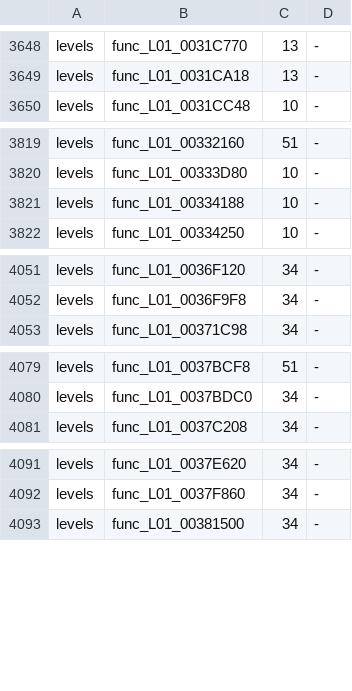
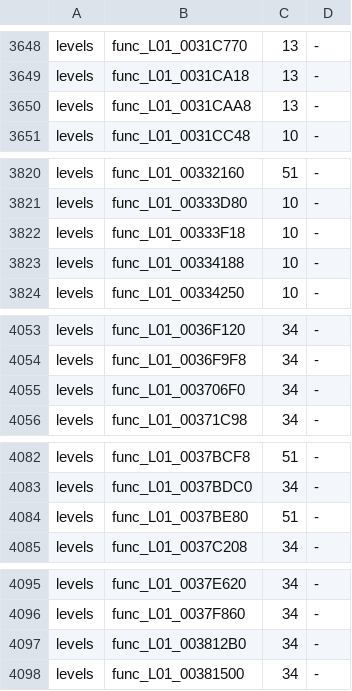
Before and after one commit to OpenRAC/rac3-decomp, a TSV file: config/us/built.tsv, drawn as a sheet; only a part is shown, gaps mark what is left out; the diff covers the shown part only; the diff names each change by its address in the sheet, - before the commit and + after, or states it on an @@ line.

```diff
--- a/config/us/built.tsv
+++ b/config/us/built.tsv
+row 3650: levels | func_L01_0031CAA8 | 13 | -
+row 3822: levels | func_L01_00333F18 | 10 | -
+row 4055: levels | func_L01_003706F0 | 34 | -
+row 4084: levels | func_L01_0037BE80 | 51 | -
+row 4097: levels | func_L01_003812B0 | 34 | -
```
Also changed, not shown: 9 added rows elsewhere in this file, 3 other files.
